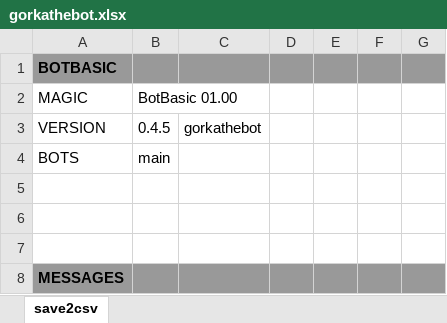
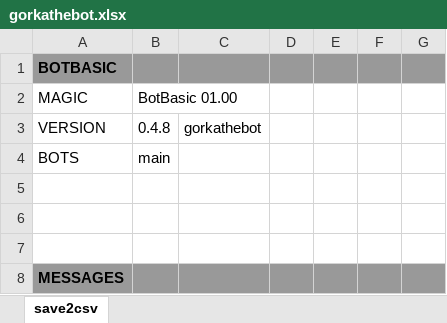
Before and after one commit to gllona/botbasic, an Excel workbook: _bots/gorkathebot/gorkathebot.xlsx, sheet save2csv, drawn as a sheet; only a part is shown; values as stored, in another font and other column widths than the file's, no borders; the diff covers the shown part only; the diff names each change by its address in the sheet, - before the commit and + after, or states it on an @@ line.

```diff
--- a/_bots/gorkathebot/gorkathebot.xlsx (sheet save2csv)
+++ b/_bots/gorkathebot/gorkathebot.xlsx (sheet save2csv)
-B3: 0.4.5
+B3: 0.4.8
```
Also changed, not shown: 16 added rows, 2 removed rows and 3 moved rows elsewhere in this sheet, 3 other files.
